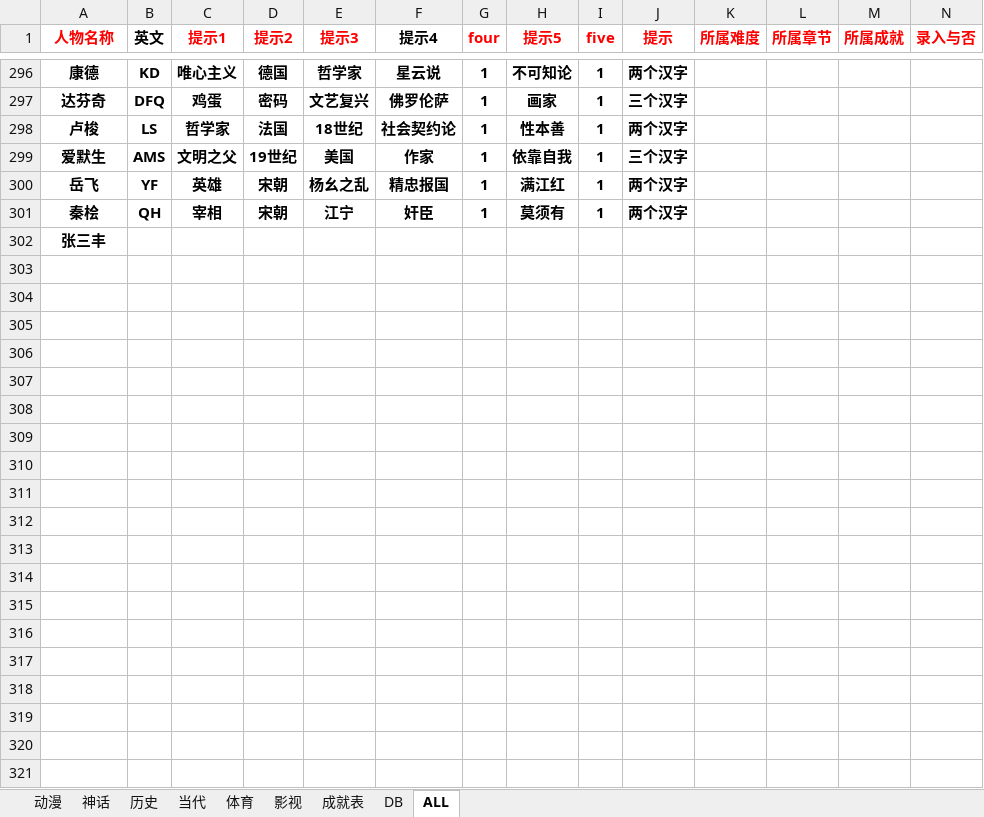
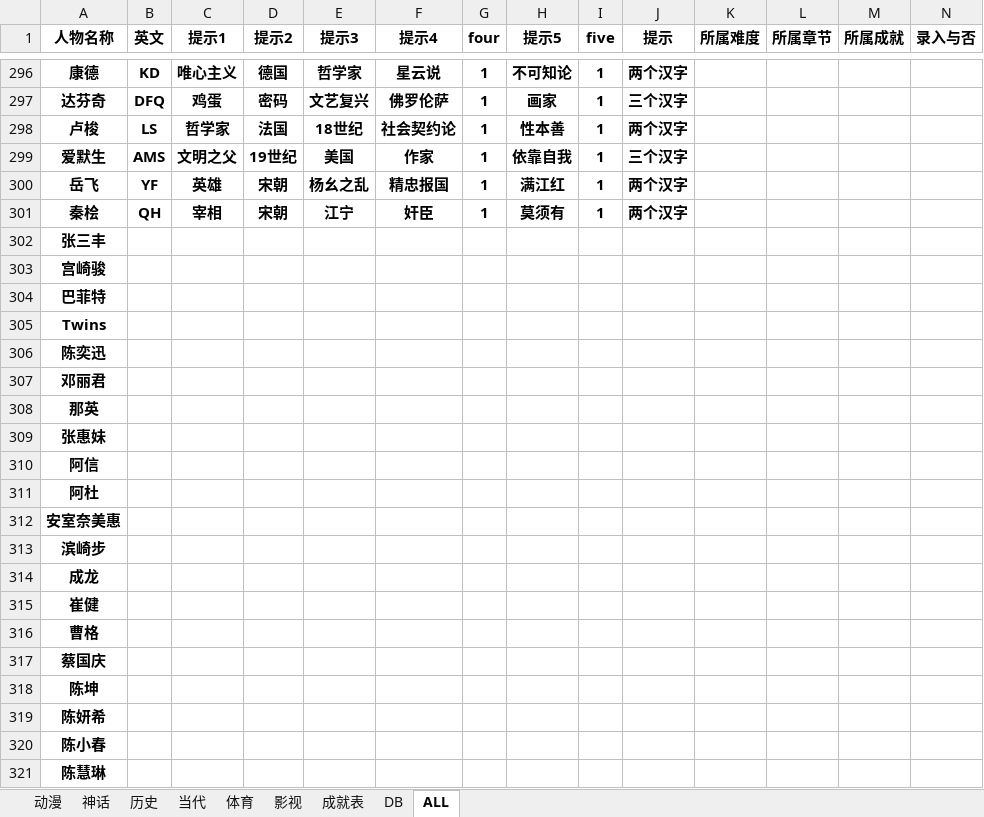
Before and after one commit to tracytheron/TaTaTa, an Excel workbook: Q/Q.xlsx, sheet ALL, drawn as a sheet; only a part is shown, gaps mark what is left out; values as stored, in another font and other column widths than the file's, no borders; the diff covers the shown part only; the diff names each change by its address in the sheet, - before the commit and + after, or states it on an @@ line.

Commit message:
modify 20130906

```diff
--- a/Q/Q.xlsx (sheet ALL)
+++ b/Q/Q.xlsx (sheet ALL)
-A1 text colour: #FF0000
+A1 text colour: black
-C1:E1 text colour: #FF0000
+C1:E1 text colour: black
-G1:N1 text colour: #FF0000
+G1:N1 text colour: black
+row 303: 宫崎骏
+row 304: 巴菲特
+row 305: Twins
+row 306: 陈奕迅
+row 307: 邓丽君
+row 308: 那英
+row 309: 张惠妹
+row 310: 阿信
+row 311: 阿杜
+row 312: 安室奈美惠
+row 313: 滨崎步
+row 314: 成龙
+row 315: 崔健
+row 316: 曹格
+row 317: 蔡国庆
+row 318: 陈坤
+row 319: 陈妍希
+row 320: 陈小春
+row 321: 陈慧琳
```
Also changed, not shown: 98 added rows and cell formats elsewhere in this sheet, sheet 成就表.
